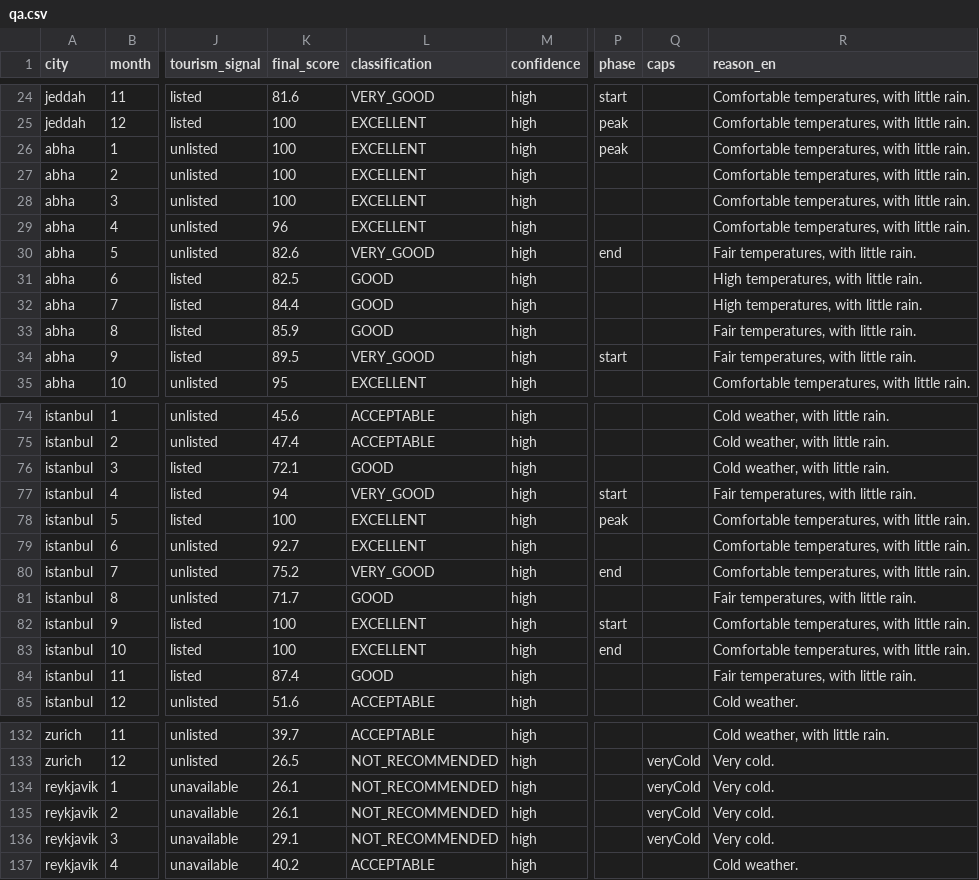
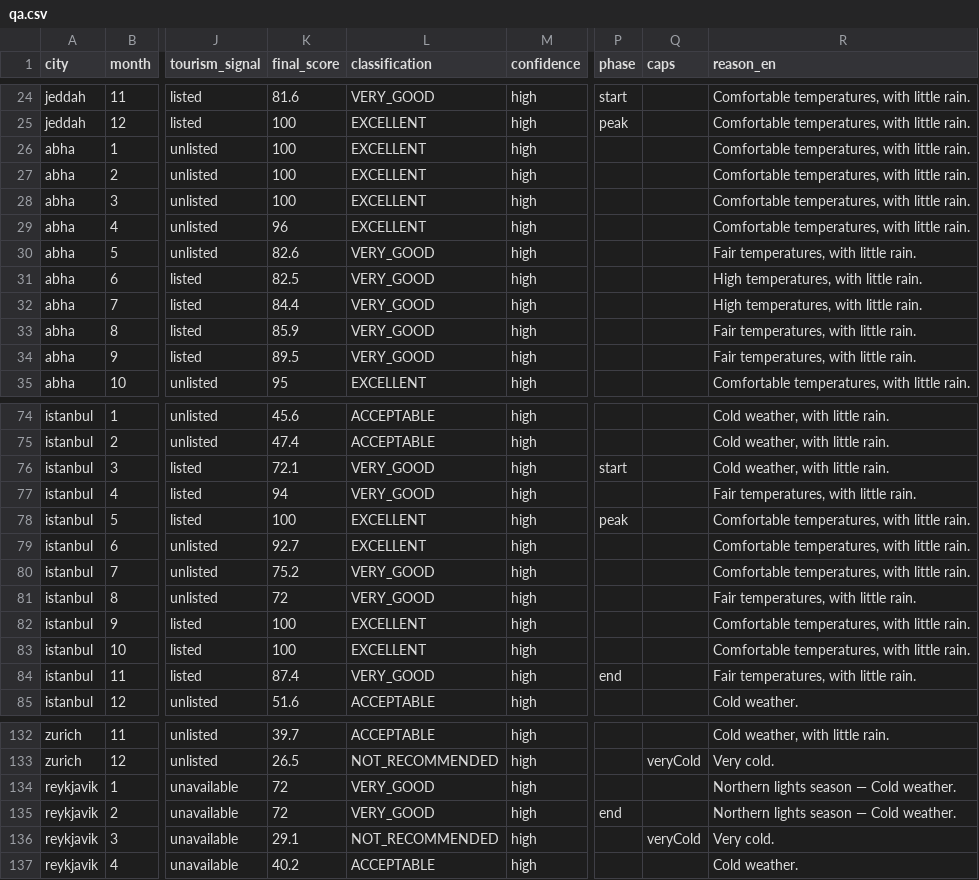
Before and after one commit to hsnalmajed/Sfrtna, a CSV file: scripts/climate/reports/qa.csv, drawn as a sheet; only a part is shown, gaps mark what is left out; the diff covers the shown part only; the diff names each change by its address in the sheet, - before the commit and + after, or states it on an @@ line.

```diff
--- a/scripts/climate/reports/qa.csv
+++ b/scripts/climate/reports/qa.csv
-P26 (phase): peak
+P26 (phase): (empty)
-P30 (phase): end
+P30 (phase): (empty)
-L31:L33 (classification): GOOD
+L31:L33 (classification): VERY_GOOD
-P34 (phase): start
+P34 (phase): (empty)
-L76 (classification): GOOD
+L76 (classification): VERY_GOOD
-P76 (phase): (empty)
+P76 (phase): start
-P77 (phase): start
+P77 (phase): (empty)
-P80 (phase): end
+P80 (phase): (empty)
-K81 (final_score): 71.7
+K81 (final_score): 72
-L81 (classification): GOOD
+L81 (classification): VERY_GOOD
-P82 (phase): start
+P82 (phase): (empty)
-P83 (phase): end
+P83 (phase): (empty)
-L84 (classification): GOOD
+L84 (classification): VERY_GOOD
-P84 (phase): (empty)
+P84 (phase): end
-K134:K135 (final_score): 26.1
+K134:K135 (final_score): 72
-L134:L135 (classification): NOT_RECOMMENDED
+L134:L135 (classification): VERY_GOOD
-Q134:Q135 (caps): veryCold
+Q134:Q135 (caps): (empty)
-R134:R135 (reason_en): Very cold.
+R134:R135 (reason_en): Northern lights season — Cold weather.
-P135 (phase): (empty)
+P135 (phase): end
```
Also changed, not shown: 60 edited cells elsewhere in this file, 18 other files.
